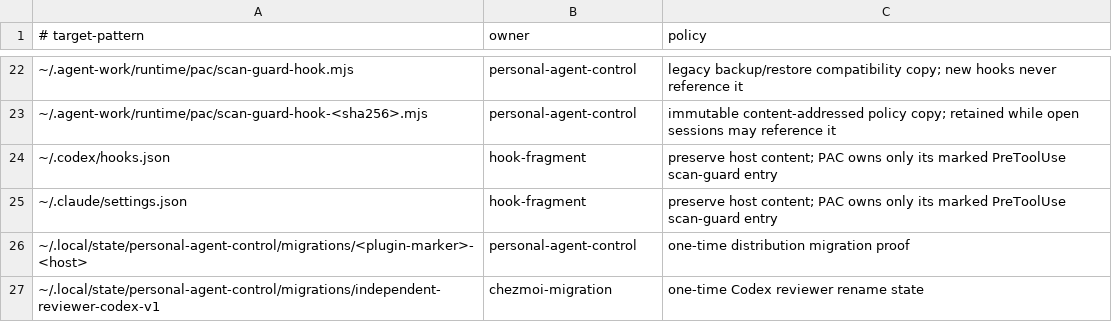
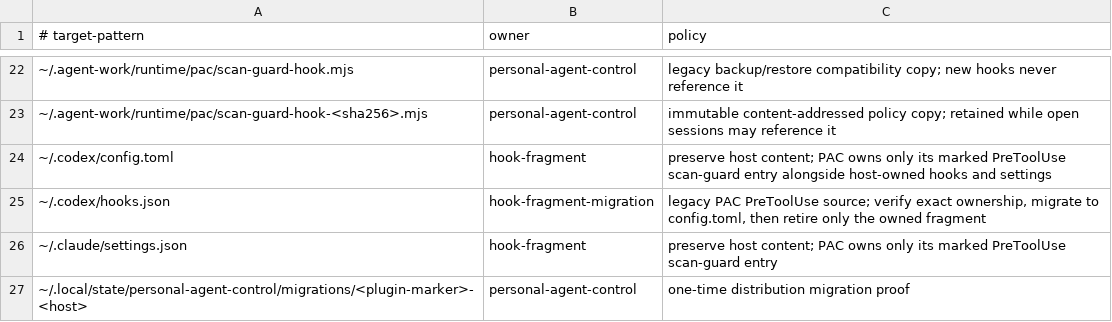
Before and after one commit to jk-zhang-meta/personal-agent-control, a TSV file: catalog/owners.tsv, drawn as a sheet; only a part is shown, gaps mark what is left out; the shorter side is filled out with more unchanged rows.

Commit message:
fix: consolidate Codex hooks in config.toml

```diff
--- a/catalog/owners.tsv
+++ b/catalog/owners.tsv
@@ -23,3 +23,4 @@
 ~/.agent-work/runtime/pac/scan-guard-hook-<sha256>.mjs	personal-agent-control	immutable content-addressed policy copy; retained while open sessions may reference it
-~/.codex/hooks.json	hook-fragment	preserve host content; PAC owns only its marked PreToolUse scan-guard entry
+~/.codex/config.toml	hook-fragment	preserve host content; PAC owns only its marked PreToolUse scan-guard entry alongside host-owned hooks and settings
+~/.codex/hooks.json	hook-fragment-migration	legacy PAC PreToolUse source; verify exact ownership, migrate to config.toml, then retire only the owned fragment
 ~/.claude/settings.json	hook-fragment	preserve host content; PAC owns only its marked PreToolUse scan-guard entry
```
Also changed, not shown: 5 other files.
